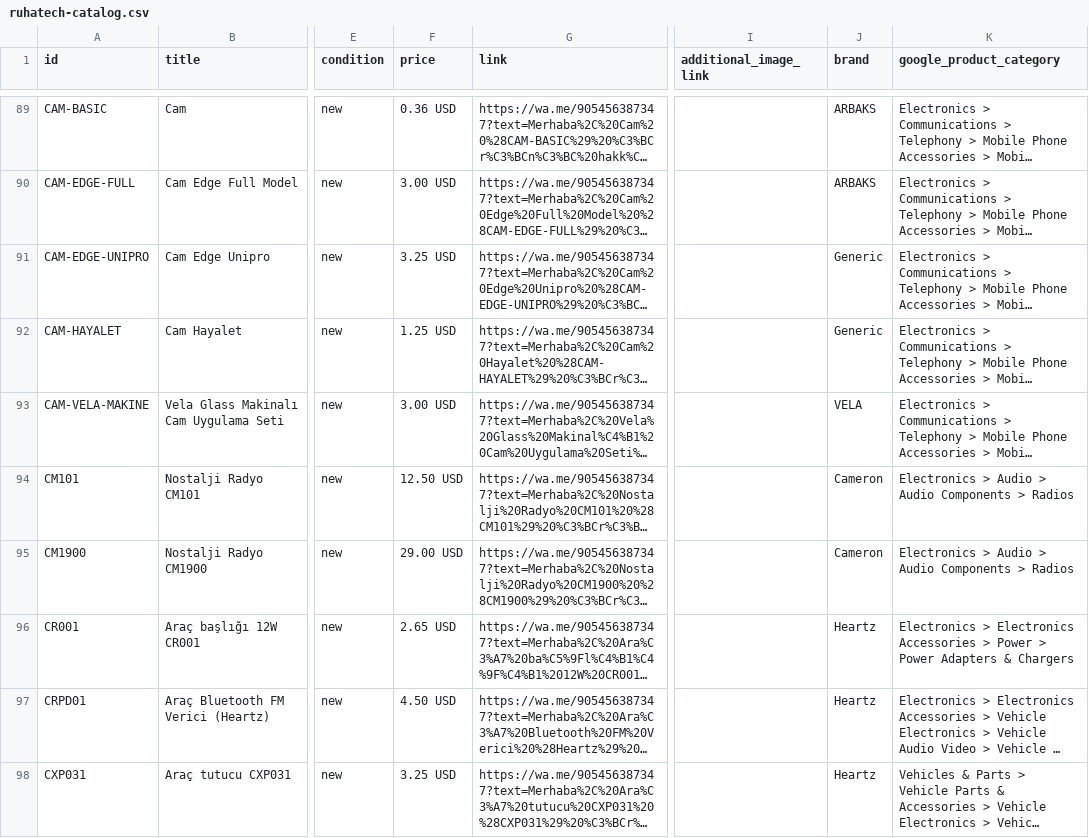
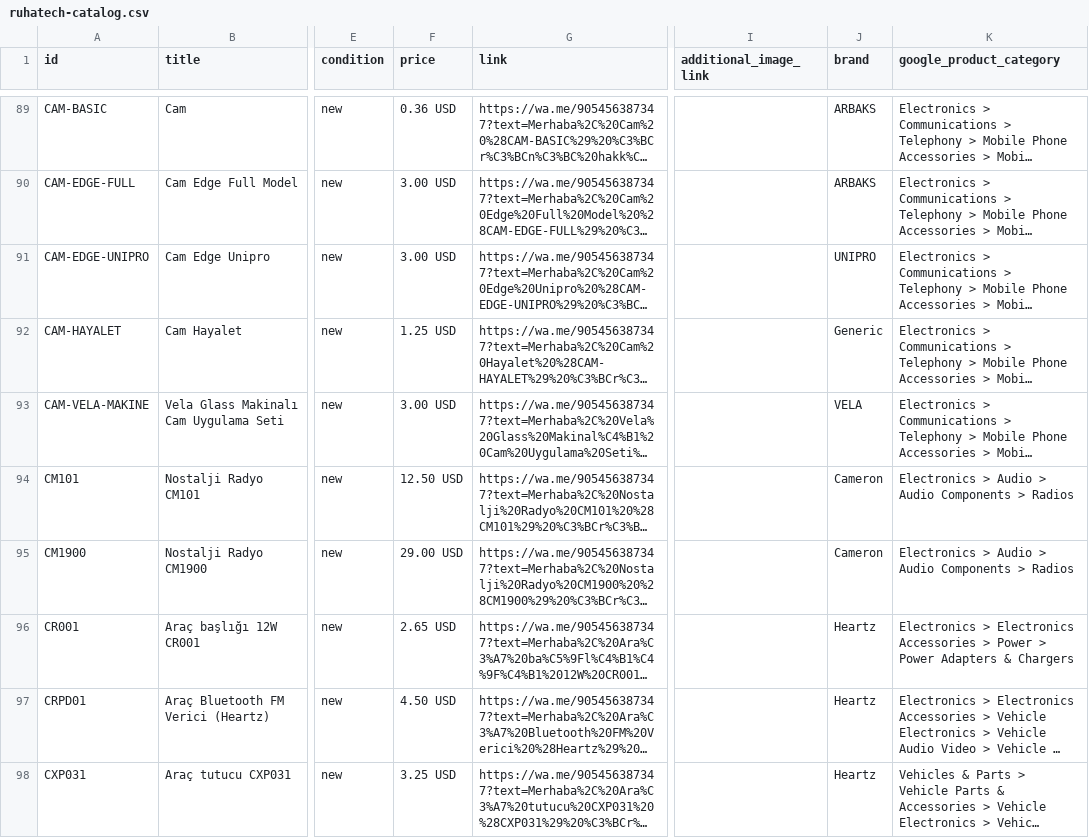
Before and after one commit to bulentkeskiner/RuhaTechKatalog, a CSV file: ruhatech-catalog.csv, drawn as a sheet; only a part is shown, gaps mark what is left out; long unchanged cells end in …; the diff names each change by its address in the sheet, - before the commit and + after, or states it on an @@ line.

Commit message:
Katalog güncellendi (20.10.2026 08:06:47)

```diff
--- a/ruhatech-catalog.csv
+++ b/ruhatech-catalog.csv
-F91 (price): 3.25 USD
+F91 (price): 3.00 USD
-J91 (brand): Generic
+J91 (brand): UNIPRO
```
